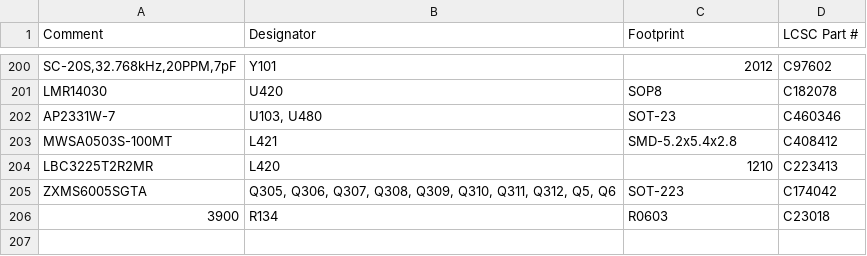
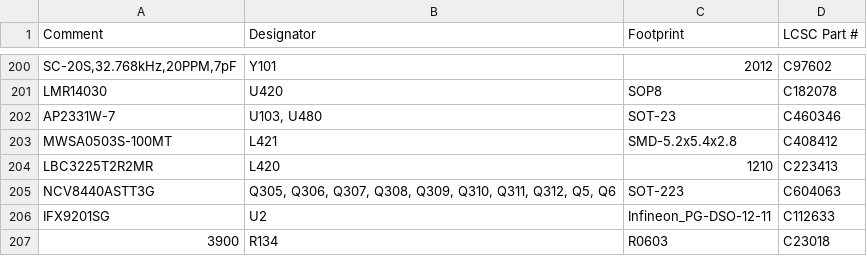
Before and after one commit to rusefi/hellen154hyundai, a CSV file: boards/hellen154hyundai-c/board/hellen154hyundai-c-BOM.csv, drawn as a sheet; only a part is shown, gaps mark what is left out.

```diff
--- a/boards/hellen154hyundai-c/board/hellen154hyundai-c-BOM.csv
+++ b/boards/hellen154hyundai-c/board/hellen154hyundai-c-BOM.csv
@@ -204,3 +204,4 @@ Comment,Designator,Footprint,LCSC Part #
 "LBC3225T2R2MR","L420","1210","C223413"
-"ZXMS6005SGTA","Q305, Q306, Q307, Q308, Q309, Q310, Q311, Q312, Q5, Q6","SOT-223","C174042"
+"NCV8440ASTT3G","Q305, Q306, Q307, Q308, Q309, Q310, Q311, Q312, Q5, Q6","SOT-223","C604063"
+"IFX9201SG","U2","Infineon_PG-DSO-12-11","C112633"
 "3900","R134","R0603","C23018"
```
Also changed, not shown: 3 other files.
